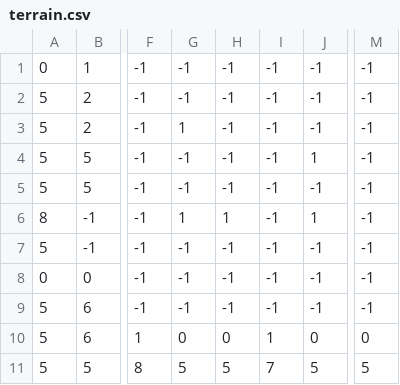
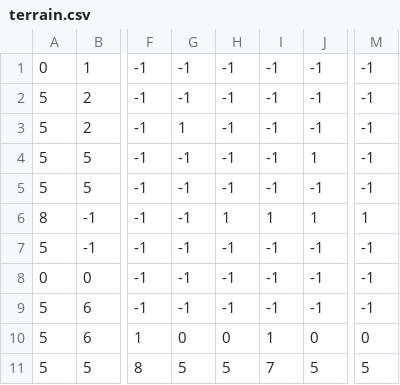
Before and after one commit to LuuSamp/Iure_Adventures, a CSV file: level/boss_level/terrain.csv, drawn as a sheet; only a part is shown, gaps mark what is left out; the diff names each change by its address in the sheet, - before the commit and + after, or states it on an @@ line.

```diff
--- a/level/boss_level/terrain.csv
+++ b/level/boss_level/terrain.csv
-G6: 1
+G6: -1
-I6: -1
+I6: 1
-M6: -1
+M6: 1
```
Also changed, not shown: level/boss_level/fall_blocks.csv, 1 other file.
